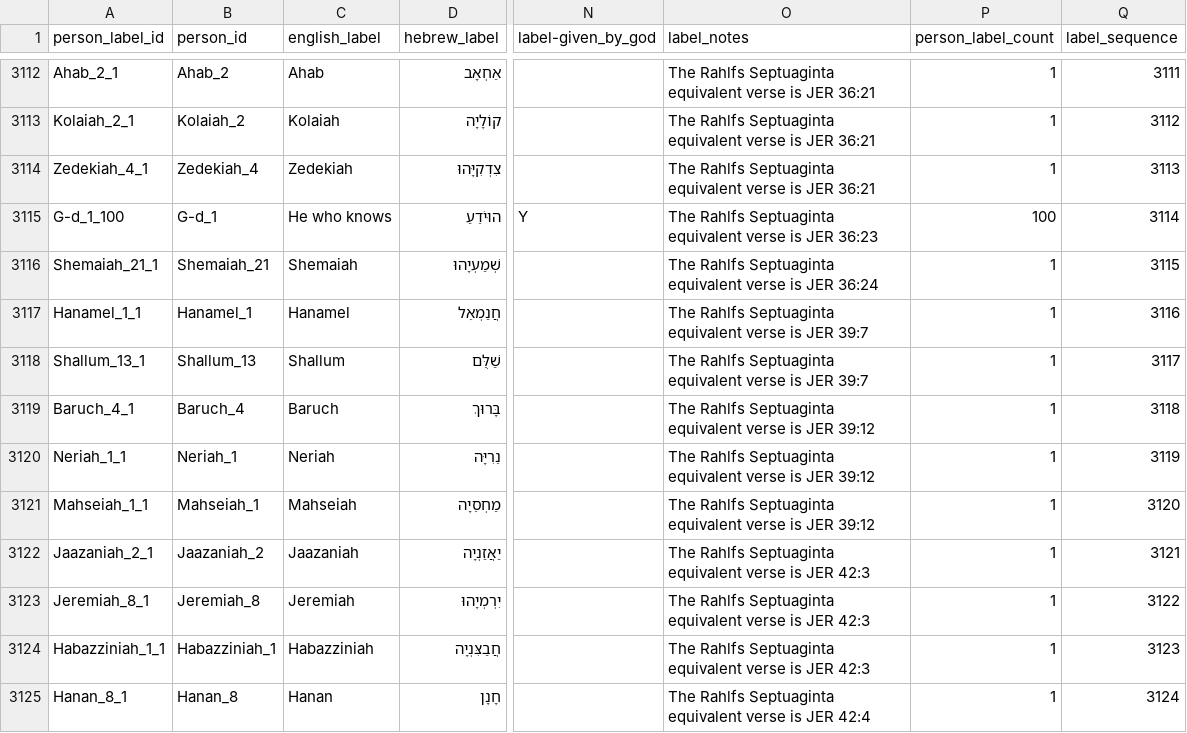
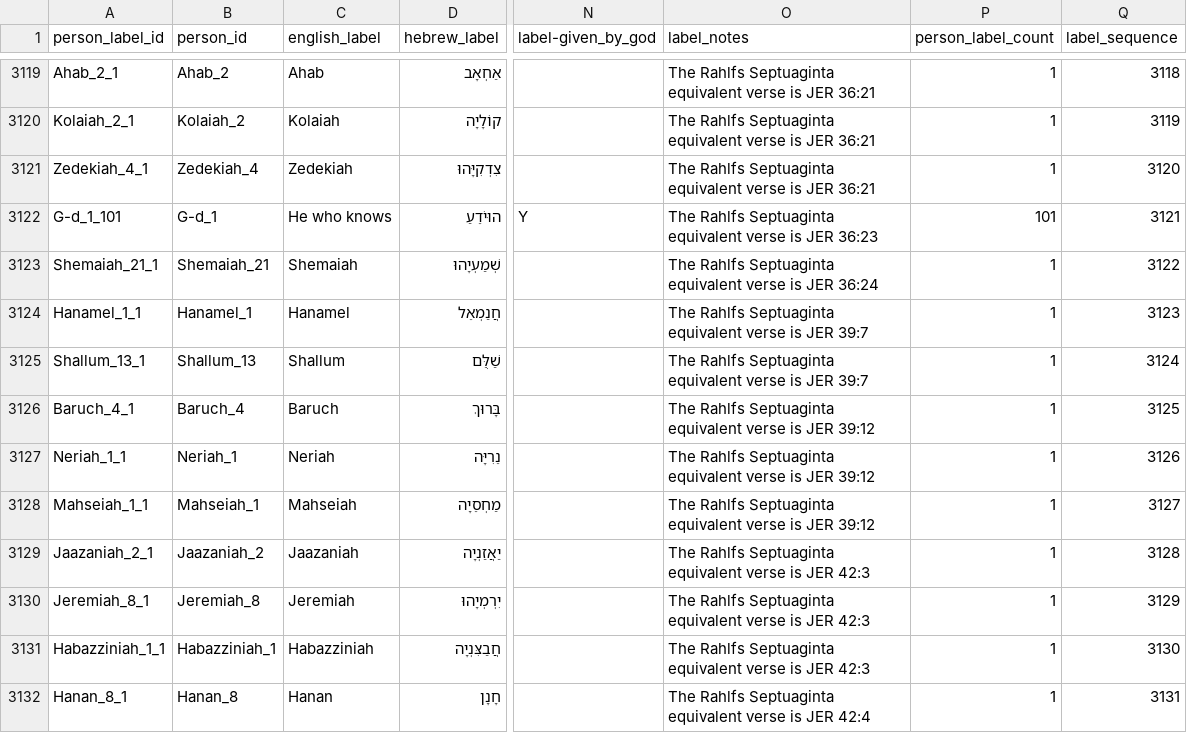
Before and after one commit to BradyStephenson/bible-data, a CSV file: BibleData-PersonLabel.csv, drawn as a sheet; only a part is shown, gaps mark what is left out; addresses are those after the commit; the diff covers the shown part only; the diff names each change by its address in the sheet, - before the commit and + after, or states it on an @@ line.

Commit message:
Updates thru JER 27:1
Removed definite article on THE LORD G-d (e.g., some passages have O, LORD G-d).
Added Hope of Israel.
Added labels for Jehoahaz, Pharoah, Nebuchadnezzar, and Eliakim,

```diff
--- a/BibleData-PersonLabel.csv
+++ b/BibleData-PersonLabel.csv
-Q3119 (label_sequence): 3111
+Q3119 (label_sequence): 3118
-Q3120 (label_sequence): 3112
+Q3120 (label_sequence): 3119
-Q3121 (label_sequence): 3113
+Q3121 (label_sequence): 3120
-A3122 (person_label_id): G-d_1_100
+A3122 (person_label_id): G-d_1_101
-P3122 (person_label_count): 100
+P3122 (person_label_count): 101
-Q3122 (label_sequence): 3114
+Q3122 (label_sequence): 3121
-Q3123 (label_sequence): 3115
+Q3123 (label_sequence): 3122
-Q3124 (label_sequence): 3116
+Q3124 (label_sequence): 3123
-Q3125 (label_sequence): 3117
+Q3125 (label_sequence): 3124
-Q3126 (label_sequence): 3118
+Q3126 (label_sequence): 3125
-Q3127 (label_sequence): 3119
+Q3127 (label_sequence): 3126
-Q3128 (label_sequence): 3120
+Q3128 (label_sequence): 3127
-Q3129 (label_sequence): 3121
+Q3129 (label_sequence): 3128
-Q3130 (label_sequence): 3122
+Q3130 (label_sequence): 3129
-Q3131 (label_sequence): 3123
+Q3131 (label_sequence): 3130
-Q3132 (label_sequence): 3124
+Q3132 (label_sequence): 3131
```
Also changed, not shown: 7 added rows, 1 removed row and 67 edited cells elsewhere in this file.
